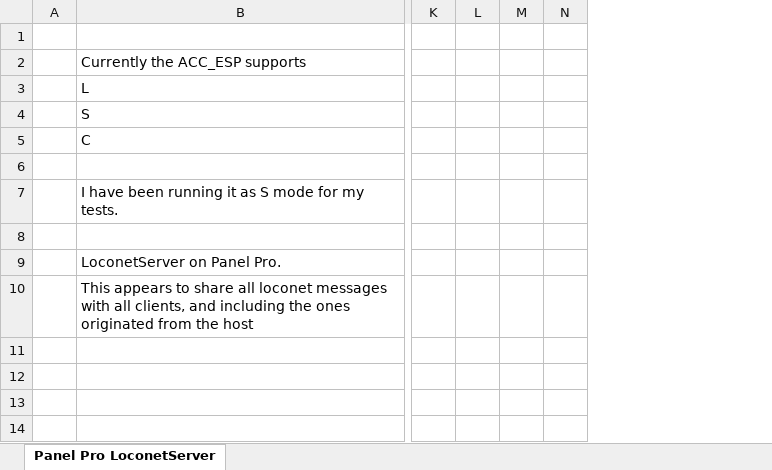
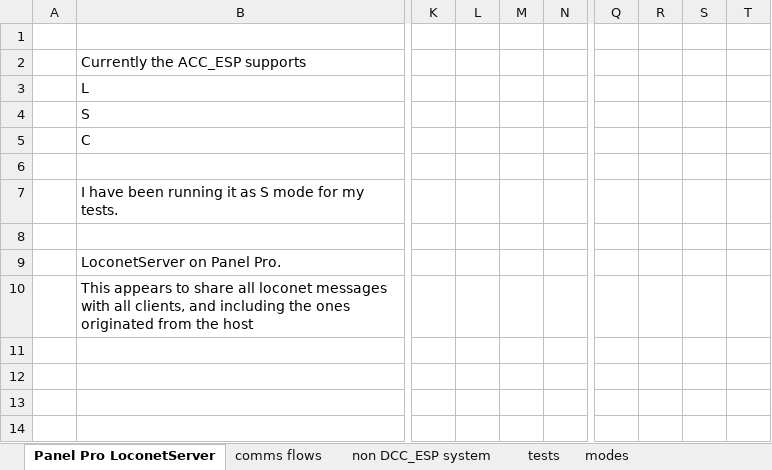
Before and after one commit to computski/ESPaccessoryController, an Excel workbook: ESPacc development.xlsx, sheet Panel Pro LoconetServer, drawn as a sheet; only a part is shown, gaps mark what is left out; values as stored, in another font and other column widths than the file's, no borders; charts and pictures not drawn; removed rows and columns are numbered as before the commit, all else as after; the diff covers the shown part only; the diff names each change by its address in the sheet, - before the commit and + after, or states it on an @@ line.

```diff
--- a/ESPacc development.xlsx (sheet Panel Pro LoconetServer)
+++ b/ESPacc development.xlsx (sheet Panel Pro LoconetServer)
+sheet tab: comms flows
+sheet tab: non DCC_ESP system
+sheet tab: tests
+sheet tab: modes
-column L, empty
-column M, empty
+column L, empty
+column M, empty
+column Q, empty
+column R, empty
+column S, empty
+column T, empty
```
Also changed, not shown: 82 added rows elsewhere in this sheet, charts or pictures, 8 other files.
